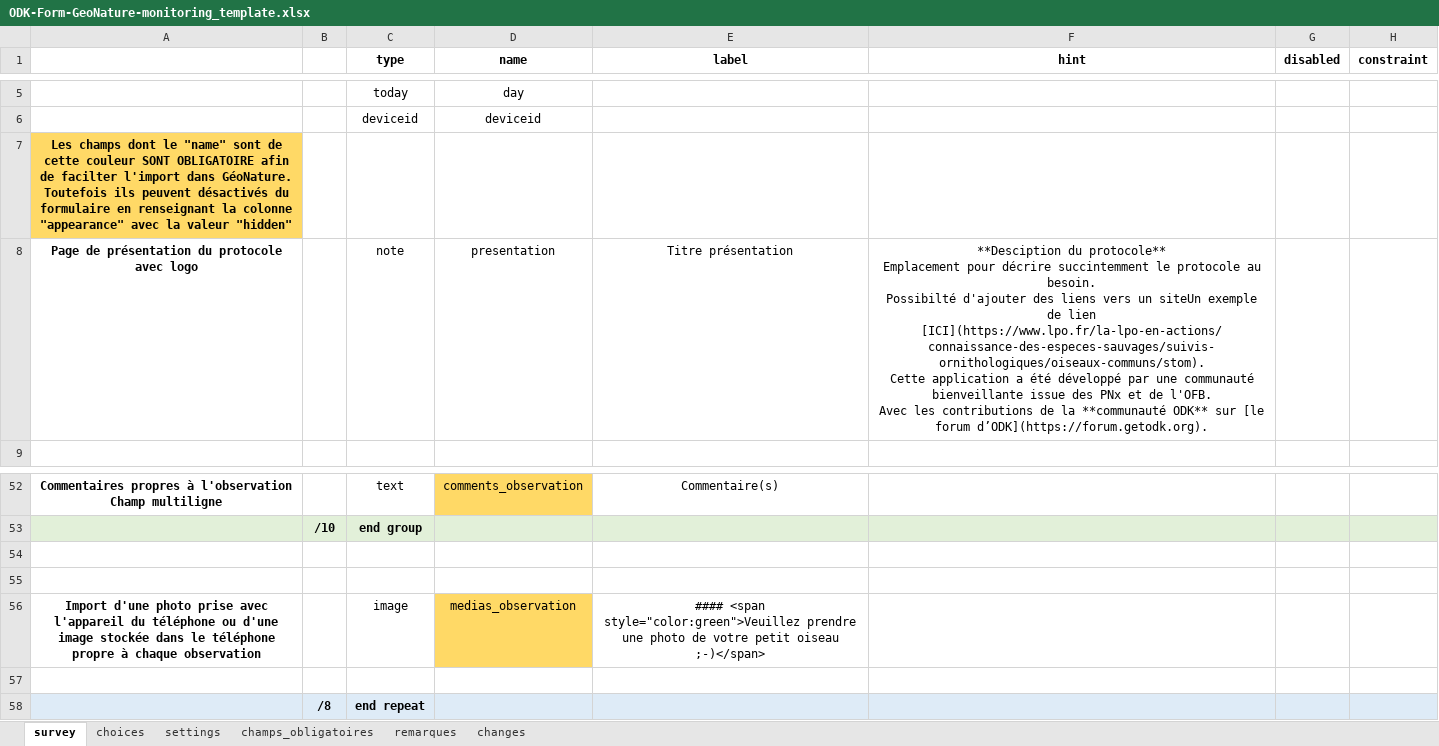
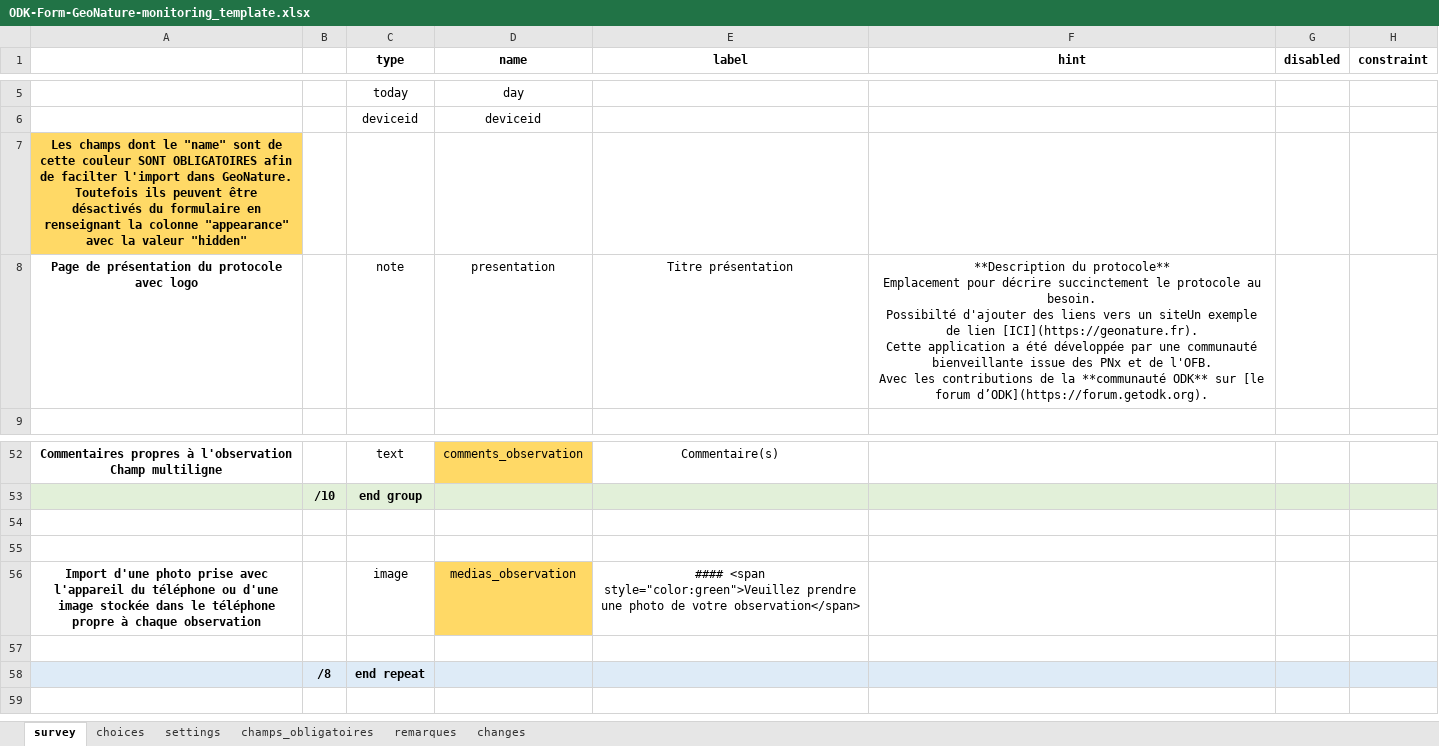
Before and after one commit to PnX-SI/odk2gn, an Excel workbook: odk_template_form/ODK-Form-GeoNature-monitoring_template.xlsx, sheet survey, drawn as a sheet; only a part is shown, gaps mark what is left out; values as stored, in another font and other column widths than the file's, no borders; charts and pictures not drawn; ↵ is a line break in a cell; the diff names each change by its address in the sheet, - before the commit and + after, or states it on an @@ line.

Commit message:
Update ODK form template

```diff
--- a/odk_template_form/ODK-Form-GeoNature-monitoring_template.xlsx (sheet survey)
+++ b/odk_template_form/ODK-Form-GeoNature-monitoring_template.xlsx (sheet survey)
-A7: …couleur SONT OBLIGATOIRE afin de facilter l'import dans GéoNature. Toutefois ils peuvent désactivés du…
+A7: …couleur SONT OBLIGATOIRES afin de facilter l'import dans GeoNature. Toutefois ils peuvent être désactivés du…
-F8 (hint): **Desciption du protocole** ↵ Emplacement pour décrire succintemment le protocole au besoin. ↵ Possibilté d'ajouter des liens vers un siteUn exemple de lien [ICI](https://www.lpo.fr/la-lpo-en-actions/connaissance-des-especes-sauvages/suivis-ornithologiques/oiseaux-communs/stom). ↵ Cette application a été développé par une…
+F8 (hint): **Description du protocole** ↵ Emplacement pour décrire succinctement le protocole au besoin. ↵ Possibilté d'ajouter des liens vers un siteUn exemple de lien [ICI](https://geonature.fr). ↵ Cette application a été développée par une…
-E56 (label): …de votre petit oiseau ;-)</span>
+E56 (label): …de votre observation</span>
```
Also changed, not shown: charts or pictures.
